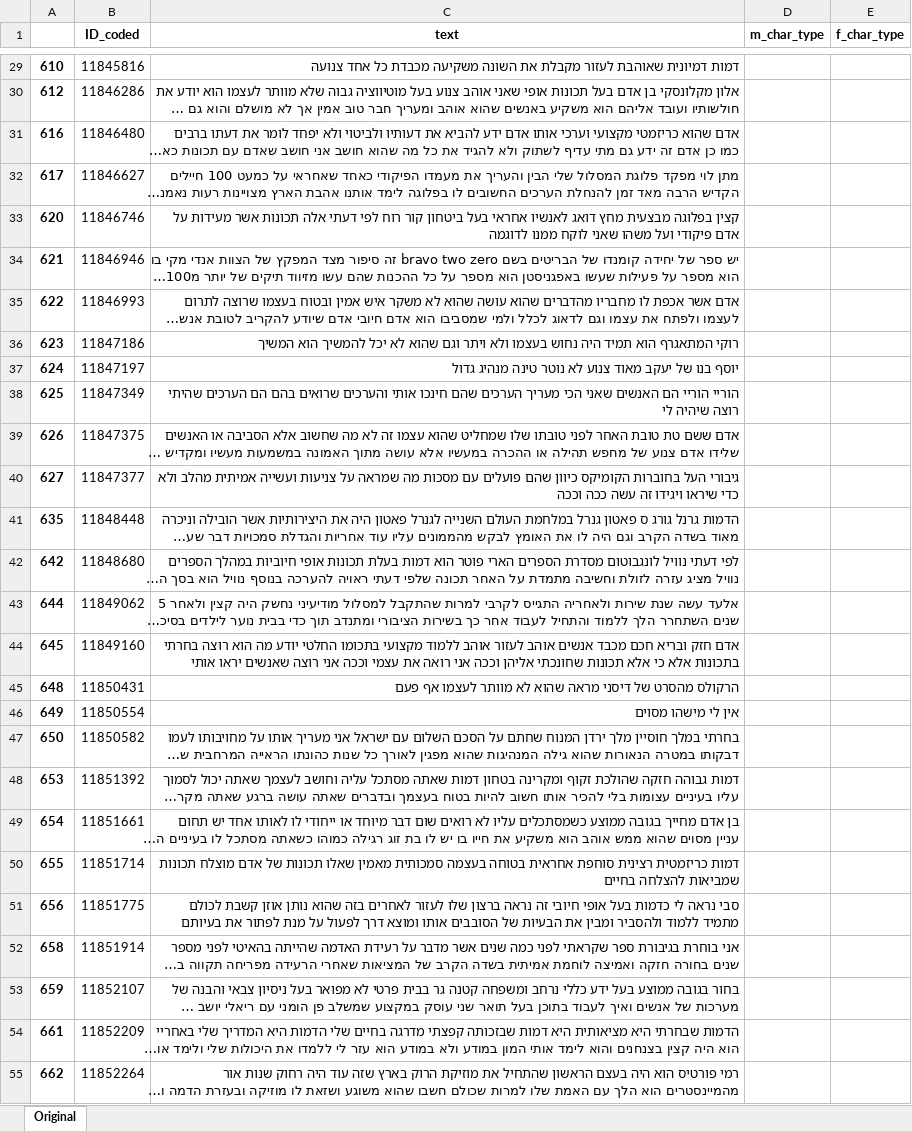
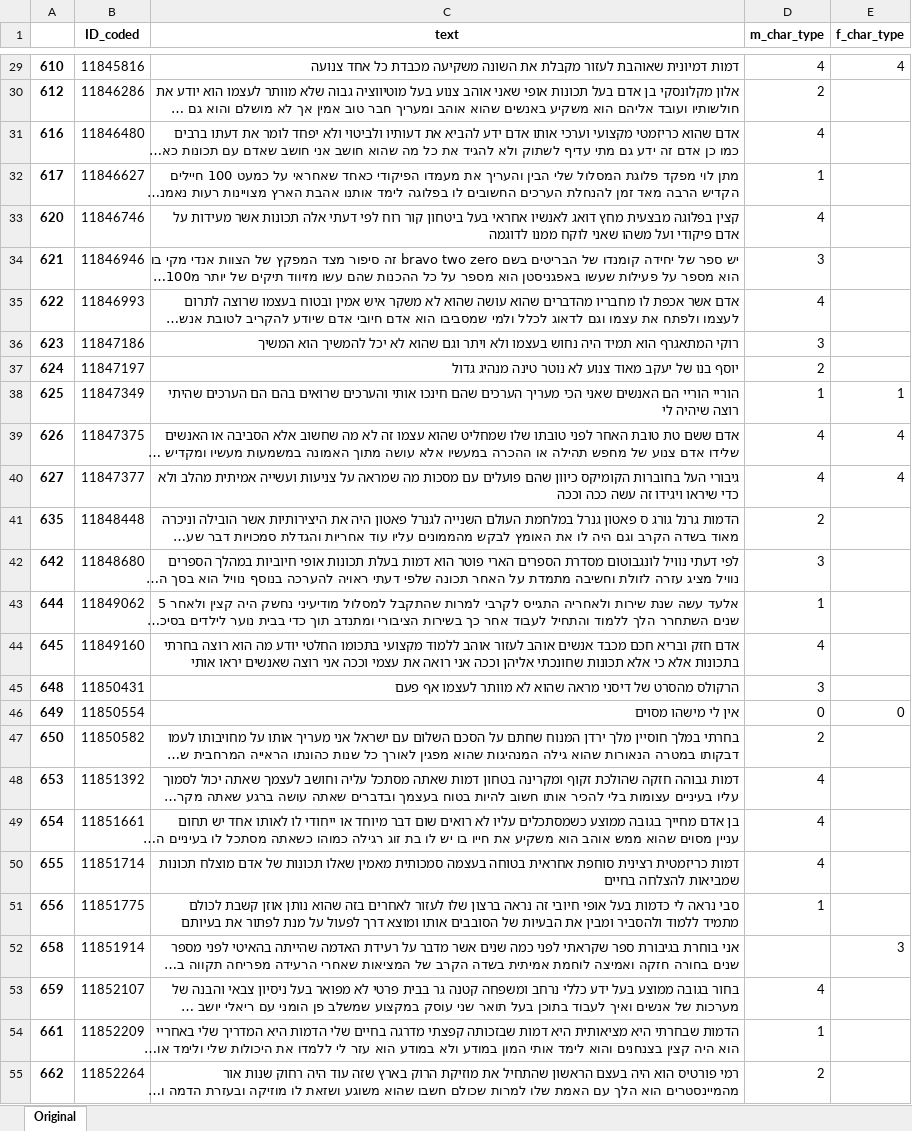
Before and after one commit to snimrod/lda_test1, an Excel workbook: not_found_chars.xlsx, sheet Original, drawn as a sheet; only a part is shown, gaps mark what is left out; long unchanged cells end in …; values as stored, in another font and other column widths than the file's, no borders; the diff covers the shown part only; the diff names each change by its address in the sheet, - before the commit and + after, or states it on an @@ line.

Commit message:
Continue character analysis, the found_chars.xlsx and not_found_chars.xlsx files are already updated with real data, the not found was already filled with 1300 candidates

```diff
--- a/not_found_chars.xlsx (sheet Original)
+++ b/not_found_chars.xlsx (sheet Original)
-D29 (m_char_type): (empty)
+D29 (m_char_type): 4
-E29 (f_char_type): (empty)
+E29 (f_char_type): 4
-D30 (m_char_type): (empty)
+D30 (m_char_type): 2
-D31 (m_char_type): (empty)
+D31 (m_char_type): 4
-D32 (m_char_type): (empty)
+D32 (m_char_type): 1
-D33 (m_char_type): (empty)
+D33 (m_char_type): 4
-D34 (m_char_type): (empty)
+D34 (m_char_type): 3
-D35 (m_char_type): (empty)
+D35 (m_char_type): 4
-D36 (m_char_type): (empty)
+D36 (m_char_type): 3
-D37 (m_char_type): (empty)
+D37 (m_char_type): 2
-D38 (m_char_type): (empty)
+D38 (m_char_type): 1
-E38 (f_char_type): (empty)
+E38 (f_char_type): 1
-D39:D40 (m_char_type): (empty)
+D39:D40 (m_char_type): 4
-E39:E40 (f_char_type): (empty)
+E39:E40 (f_char_type): 4
-D41 (m_char_type): (empty)
+D41 (m_char_type): 2
-D42 (m_char_type): (empty)
+D42 (m_char_type): 3
-D43 (m_char_type): (empty)
+D43 (m_char_type): 1
-D44 (m_char_type): (empty)
+D44 (m_char_type): 4
-D45 (m_char_type): (empty)
+D45 (m_char_type): 3
-D46 (m_char_type): (empty)
+D46 (m_char_type): 0
-E46 (f_char_type): (empty)
+E46 (f_char_type): 0
-D47 (m_char_type): (empty)
+D47 (m_char_type): 2
-D48:D50 (m_char_type): (empty)
+D48:D50 (m_char_type): 4
-D51 (m_char_type): (empty)
+D51 (m_char_type): 1
-E52 (f_char_type): (empty)
+E52 (f_char_type): 3
-D53 (m_char_type): (empty)
+D53 (m_char_type): 4
-D54 (m_char_type): (empty)
+D54 (m_char_type): 1
-D55 (m_char_type): (empty)
+D55 (m_char_type): 2
```
Also changed, not shown: 3 added rows, 80 removed rows and 1621 edited cells elsewhere in this sheet, found_chars.xlsx, 2 other files.
